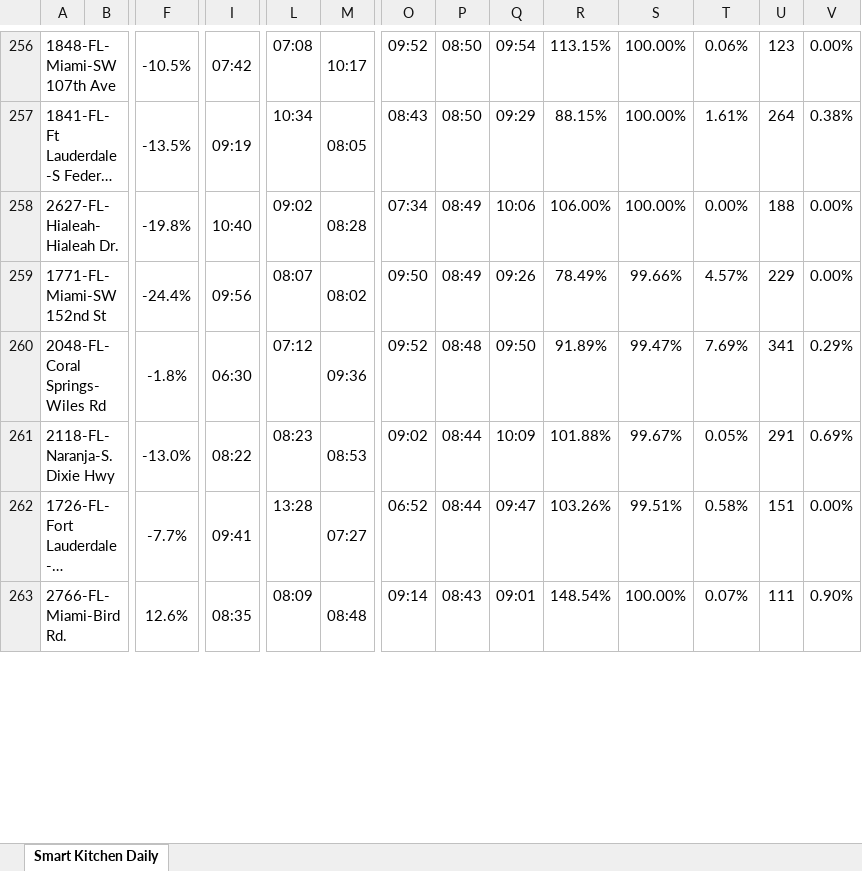
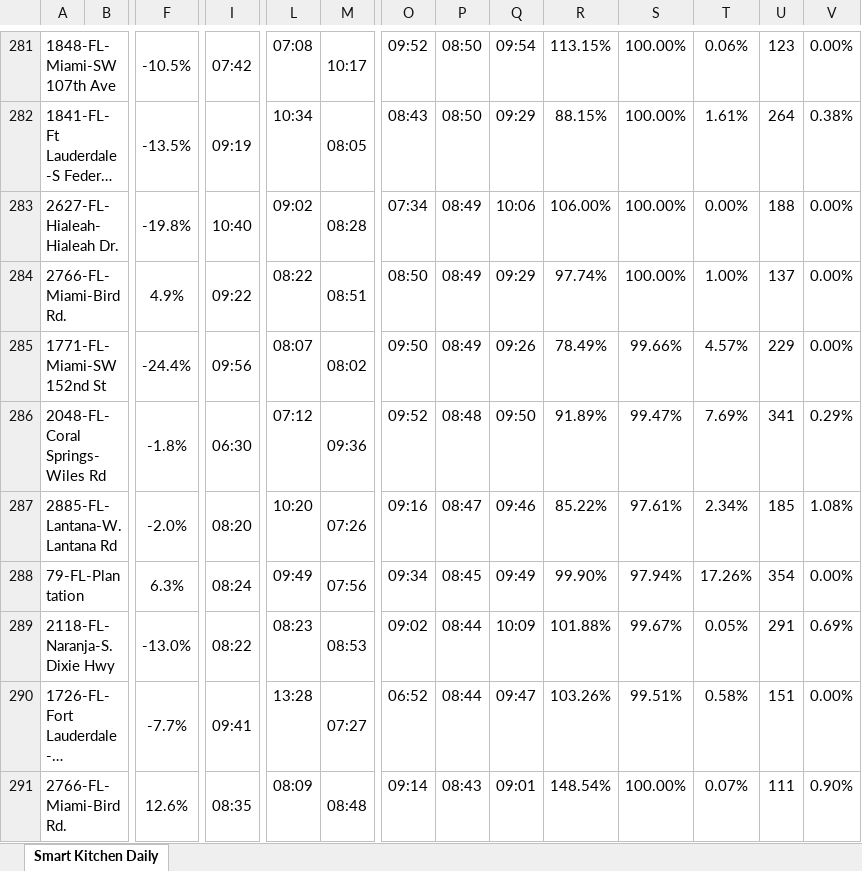
Before and after one commit to StephenOrjales/fl-wingmen-dashboard, an Excel workbook: data/smart_kitchen_daily.xlsx, sheet Smart Kitchen Daily, drawn as a sheet; only a part is shown, gaps mark what is left out; long unchanged cells end in …; values as stored, in another font and other column widths than the file's, no borders; charts and pictures not drawn; rows hold the shown columns only; the diff covers the shown part only; the diff names each change by its address in the sheet, - before the commit and + after, or states it on an @@ line.

Commit message:
Auto-update KDS data

```diff
--- a/data/smart_kitchen_daily.xlsx (sheet Smart Kitchen Daily)
+++ b/data/smart_kitchen_daily.xlsx (sheet Smart Kitchen Daily)
+row 284: 2766-FL-Miami-Bird Rd. |  | 4.9% | 09:22 | 08:22 | 08:51 | 08:50 | 08:49 | 09:29 | 97.74% | 100.00% | 1.00% | 137 | 0.00%
+row 287: 2885-FL-Lantana-W. Lantana Rd |  | -2.0% | 08:20 | 10:20 | 07:26 | 09:16 | 08:47 | 09:46 | 85.22% | 97.61% | 2.34% | 185 | 1.08%
+row 288: 79-FL-Plantation |  | 6.3% | 08:24 | 09:49 | 07:56 | 09:34 | 08:45 | 09:49 | 99.90% | 97.94% | 17.26% | 354 | 0.00%
```
Also changed, not shown: 39 added rows, 3 removed rows and 4 moved rows elsewhere in this sheet, 1 other file.
